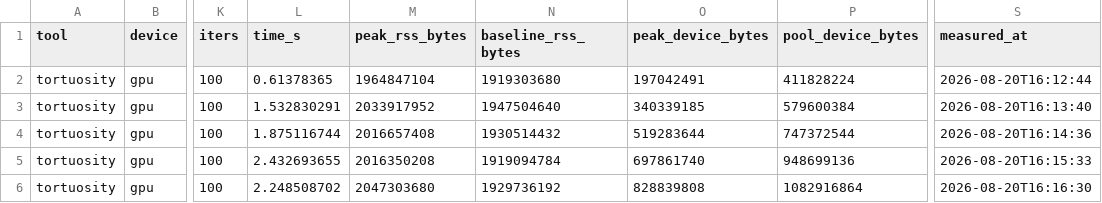
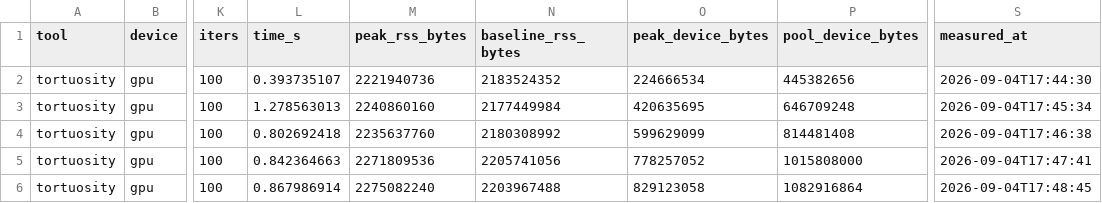
Before and after one commit to ma-sadeghi/Tortuosity.jl, a CSV file: benchmarks/results/memory/tortuosity-gpu-assembled.csv, drawn as a sheet; only a part is shown, gaps mark what is left out; the diff covers the shown part only; the diff names each change by its address in the sheet, - before the commit and + after, or states it on an @@ line.

```diff
--- a/benchmarks/results/memory/tortuosity-gpu-assembled.csv
+++ b/benchmarks/results/memory/tortuosity-gpu-assembled.csv
-L2 (time_s): 0.61378365
+L2 (time_s): 0.393735107
-M2 (peak_rss_bytes): 1964847104
+M2 (peak_rss_bytes): 2221940736
-N2 (baseline_rss_bytes): 1919303680
+N2 (baseline_rss_bytes): 2183524352
-O2 (peak_device_bytes): 197042491
+O2 (peak_device_bytes): 224666534
-P2 (pool_device_bytes): 411828224
+P2 (pool_device_bytes): 445382656
-S2 (measured_at): 2026-08-20T16:12:44
+S2 (measured_at): 2026-09-04T17:44:30
-L3 (time_s): 1.532830291
+L3 (time_s): 1.278563013
-M3 (peak_rss_bytes): 2033917952
+M3 (peak_rss_bytes): 2240860160
-N3 (baseline_rss_bytes): 1947504640
+N3 (baseline_rss_bytes): 2177449984
-O3 (peak_device_bytes): 340339185
+O3 (peak_device_bytes): 420635695
-P3 (pool_device_bytes): 579600384
+P3 (pool_device_bytes): 646709248
-S3 (measured_at): 2026-08-20T16:13:40
+S3 (measured_at): 2026-09-04T17:45:34
-L4 (time_s): 1.875116744
+L4 (time_s): 0.802692418
-M4 (peak_rss_bytes): 2016657408
+M4 (peak_rss_bytes): 2235637760
-N4 (baseline_rss_bytes): 1930514432
+N4 (baseline_rss_bytes): 2180308992
-O4 (peak_device_bytes): 519283644
+O4 (peak_device_bytes): 599629099
-P4 (pool_device_bytes): 747372544
+P4 (pool_device_bytes): 814481408
-S4 (measured_at): 2026-08-20T16:14:36
+S4 (measured_at): 2026-09-04T17:46:38
-L5 (time_s): 2.432693655
+L5 (time_s): 0.842364663
-M5 (peak_rss_bytes): 2016350208
+M5 (peak_rss_bytes): 2271809536
-N5 (baseline_rss_bytes): 1919094784
+N5 (baseline_rss_bytes): 2205741056
-O5 (peak_device_bytes): 697861740
+O5 (peak_device_bytes): 778257052
-P5 (pool_device_bytes): 948699136
+P5 (pool_device_bytes): 1015808000
-S5 (measured_at): 2026-08-20T16:15:33
+S5 (measured_at): 2026-09-04T17:47:41
-L6 (time_s): 2.248508702
+L6 (time_s): 0.867986914
-M6 (peak_rss_bytes): 2047303680
+M6 (peak_rss_bytes): 2275082240
-N6 (baseline_rss_bytes): 1929736192
+N6 (baseline_rss_bytes): 2203967488
-O6 (peak_device_bytes): 828839808
+O6 (peak_device_bytes): 829123058
-S6 (measured_at): 2026-08-20T16:16:30
+S6 (measured_at): 2026-09-04T17:48:45
```
Also changed, not shown: 87 edited cells elsewhere in this file, benchmarks/results/memory/tortuosity-gpu-matrixfree.csv, benchmarks/results/timings/tortuosity-gpu-assembled.csv, 13 other files.
